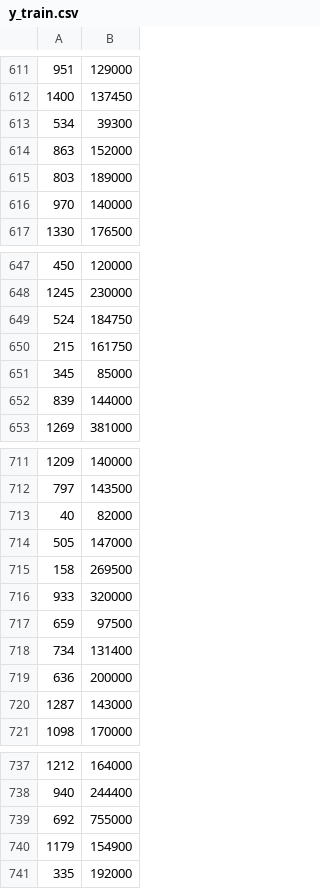
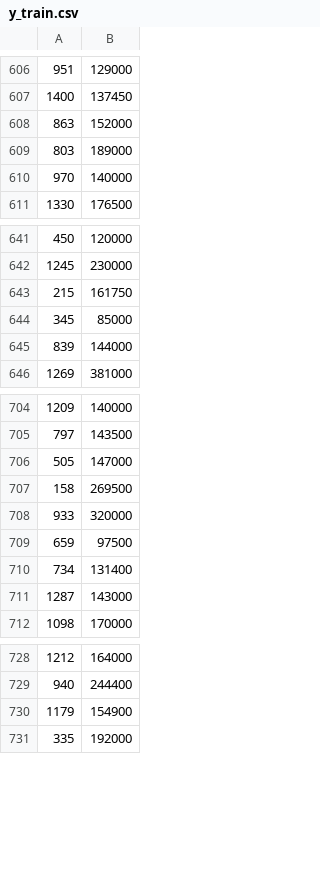
Before and after one commit to krischanas/HousePrices, a CSV file: data/y_train.csv, drawn as a sheet; only a part is shown, gaps mark what is left out; the diff covers the shown part only.

```diff
--- a/data/y_train.csv
+++ b/data/y_train.csv
@@ -612,3 +607,2 @@
 1400,137450
-534,39300
 863,152000
@@ -648,3 +642,2 @@
 1245,230000
-524,184750
 215,161750
@@ -712,3 +705,2 @@
 797,143500
-40,82000
 505,147000
@@ -718,3 +710,2 @@
 734,131400
-636,200000
 1287,143000
@@ -738,3 +729,2 @@
 940,244400
-692,755000
 1179,154900
```
Also changed, not shown: 7 removed rows elsewhere in this file, 9 other files.
